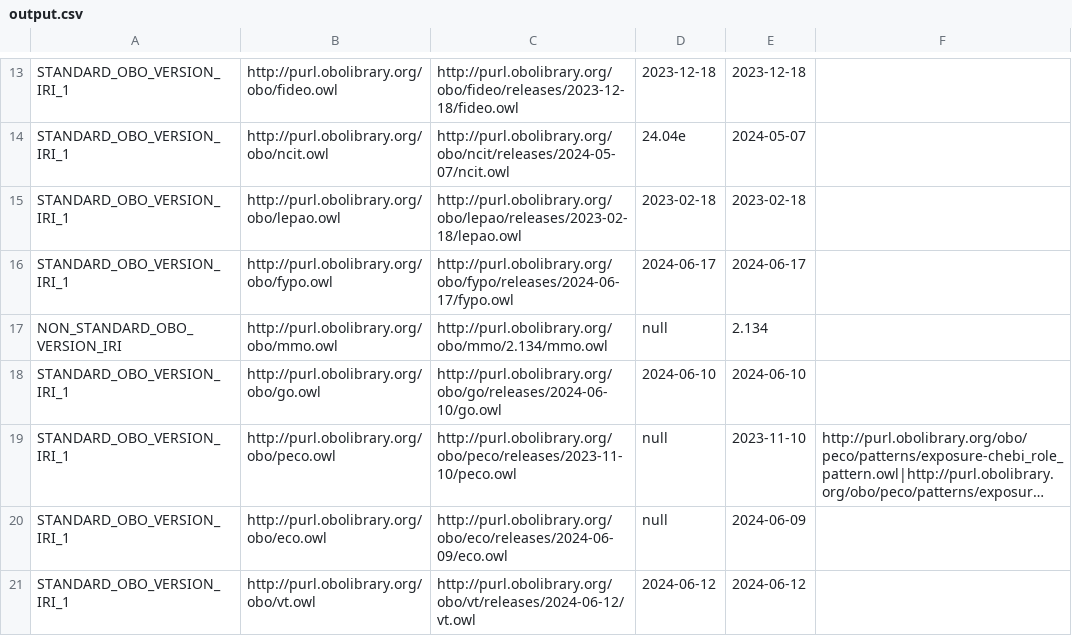
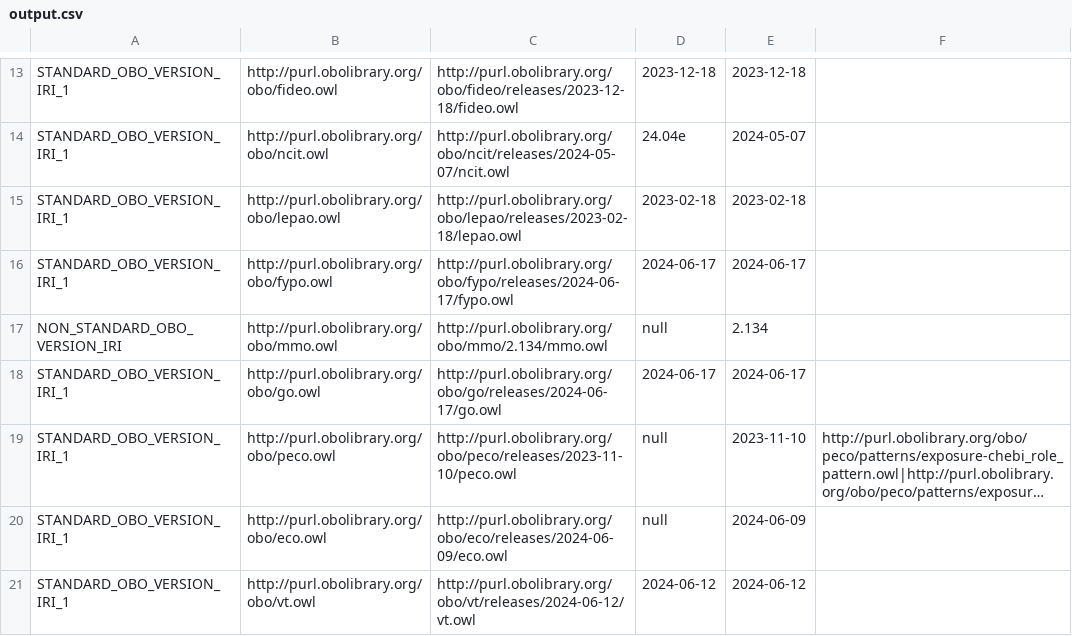
Before and after one commit to psiotwo/ontology-version-extractor, a CSV file: output.csv, drawn as a sheet; only a part is shown, gaps mark what is left out; long unchanged cells end in …; the diff names each change by its address in the sheet, - before the commit and + after, or states it on an @@ line.

```diff
--- a/output.csv
+++ b/output.csv
-C18: http://purl.obolibrary.org/obo/go/releases/2024-06-10/go.owl
+C18: http://purl.obolibrary.org/obo/go/releases/2024-06-17/go.owl
-D18: 2024-06-10
+D18: 2024-06-17
-E18: 2024-06-10
+E18: 2024-06-17
```
Also changed, not shown: 2 other files.
